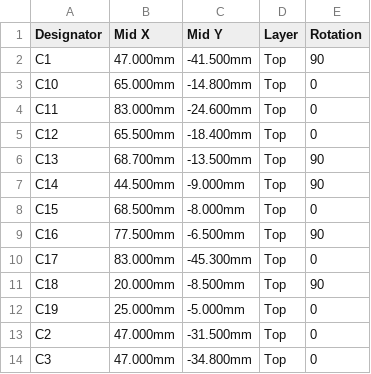
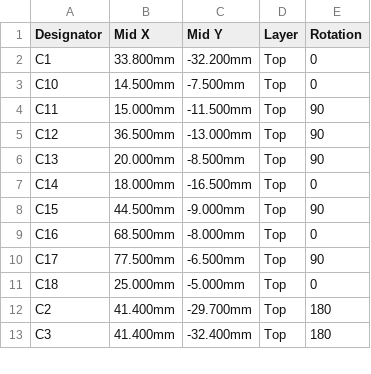
Before and after one commit to mcfitz2/RoadNode, a CSV file: hardware/carrier/fab/cpl.csv, drawn as a sheet; only a part is shown; the diff covers the shown part only.

```diff
--- a/hardware/carrier/fab/cpl.csv
+++ b/hardware/carrier/fab/cpl.csv
@@ -1,14 +1,13 @@
 Designator,Mid X,Mid Y,Layer,Rotation
-C1,47.000mm,-41.500mm,Top,90
-C10,65.000mm,-14.800mm,Top,0
-C11,83.000mm,-24.600mm,Top,0
-C12,65.500mm,-18.400mm,Top,0
-C13,68.700mm,-13.500mm,Top,90
-C14,44.500mm,-9.000mm,Top,90
-C15,68.500mm,-8.000mm,Top,0
-C16,77.500mm,-6.500mm,Top,90
-C17,83.000mm,-45.300mm,Top,0
-C18,20.000mm,-8.500mm,Top,90
-C19,25.000mm,-5.000mm,Top,0
-C2,47.000mm,-31.500mm,Top,0
-C3,47.000mm,-34.800mm,Top,0
+C1,33.800mm,-32.200mm,Top,0
+C10,14.500mm,-7.500mm,Top,0
+C11,15.000mm,-11.500mm,Top,90
+C12,36.500mm,-13.000mm,Top,90
+C13,20.000mm,-8.500mm,Top,90
+C14,18.000mm,-16.500mm,Top,0
+C15,44.500mm,-9.000mm,Top,90
+C16,68.500mm,-8.000mm,Top,0
+C17,77.500mm,-6.500mm,Top,90
+C18,25.000mm,-5.000mm,Top,0
+C2,41.400mm,-29.700mm,Top,180
+C3,41.400mm,-32.400mm,Top,180
```
Also changed, not shown: 2 added rows, 9 removed rows and 75 edited cells elsewhere in this file, hardware/carrier/fab/bom.csv, hardware/carrier/fab/lcsc_handfit.csv, 18 other files.
